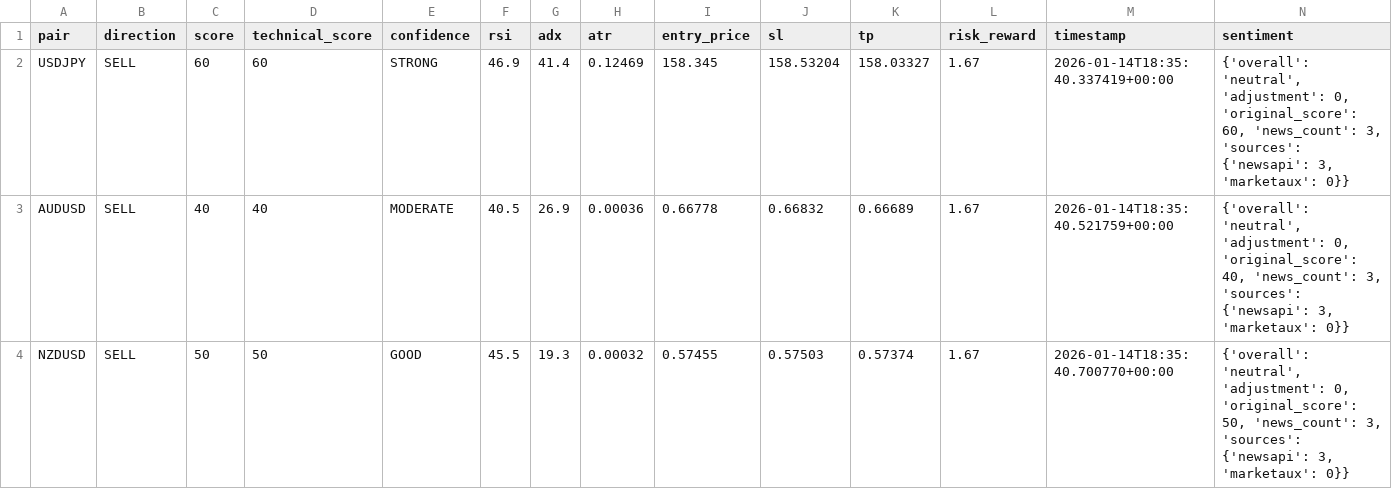
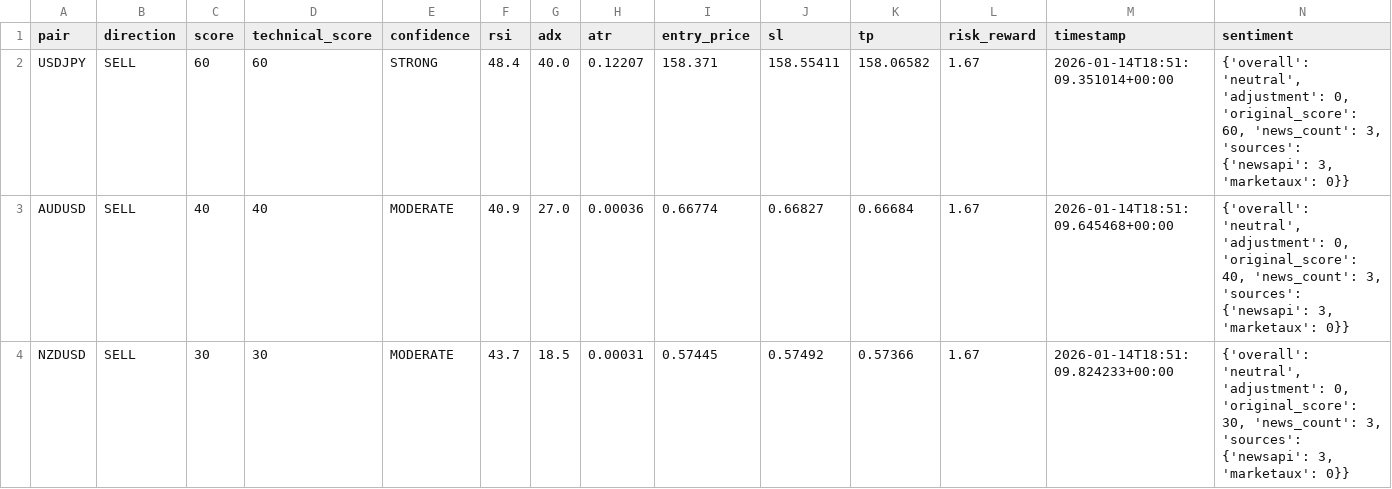
Before and after one commit to rahim-dotAI/forex-ai-models, a CSV file: signals.csv, drawn as a sheet.

```diff
--- a/signals.csv
+++ b/signals.csv
@@ -1,4 +1,4 @@
 pair,direction,score,technical_score,confidence,rsi,adx,atr,entry_price,sl,tp,risk_reward,timestamp,sentiment
-USDJPY,SELL,60,60,STRONG,46.9,41.4,0.12469,158.345,158.53204,158.03327,1.67,2026-01-14T18:35:40.337419+00:00,"{'overall': 'neutral', 'adjustment': 0, 'original_score': 60, 'news_count': 3, 'sources': {'newsapi': 3, 'marketaux': 0}}"
-AUDUSD,SELL,40,40,MODERATE,40.5,26.9,0.00036,0.66778,0.66832,0.66689,1.67,2026-01-14T18:35:40.521759+00:00,"{'overall': 'neutral', 'adjustment': 0, 'original_score': 40, 'news_count': 3, 'sources': {'newsapi': 3, 'marketaux': 0}}"
-NZDUSD,SELL,50,50,GOOD,45.5,19.3,0.00032,0.57455,0.57503,0.57374,1.67,2026-01-14T18:35:40.700770+00:00,"{'overall': 'neutral', 'adjustment': 0, 'original_score': 50, 'news_count': 3, 'sources': {'newsapi': 3, 'marketaux': 0}}"
+USDJPY,SELL,60,60,STRONG,48.4,40.0,0.12207,158.371,158.55411,158.06582,1.67,2026-01-14T18:51:09.351014+00:00,"{'overall': 'neutral', 'adjustment': 0, 'original_score': 60, 'news_count': 3, 'sources': {'newsapi': 3, 'marketaux': 0}}"
+AUDUSD,SELL,40,40,MODERATE,40.9,27.0,0.00036,0.66774,0.66827,0.66684,1.67,2026-01-14T18:51:09.645468+00:00,"{'overall': 'neutral', 'adjustment': 0, 'original_score': 40, 'news_count': 3, 'sources': {'newsapi': 3, 'marketaux': 0}}"
+NZDUSD,SELL,30,30,MODERATE,43.7,18.5,0.00031,0.57445,0.57492,0.57366,1.67,2026-01-14T18:51:09.824233+00:00,"{'overall': 'neutral', 'adjustment': 0, 'original_score': 30, 'news_count': 3, 'sources': {'newsapi': 3, 'marketaux': 0}}"
```
Also changed, not shown: 4 other files.
